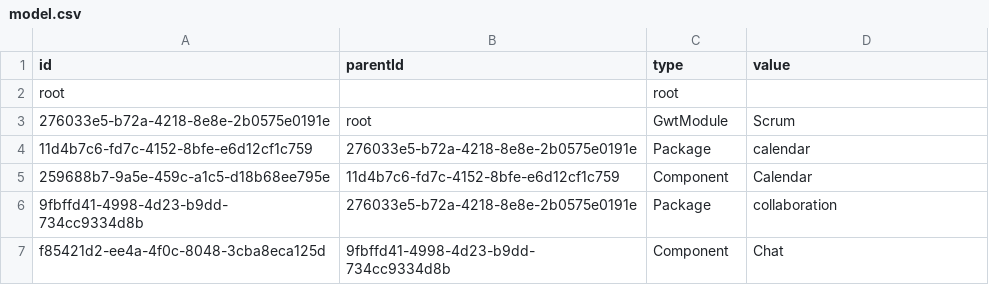
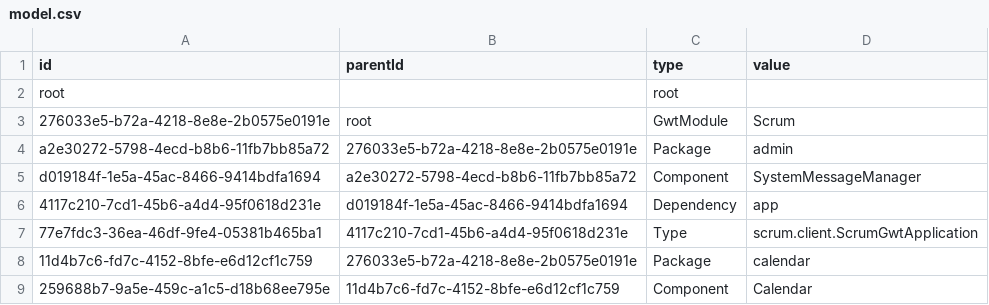
Before and after one commit to hogi/kunagi, a CSV file: src/model.csv, drawn as a sheet; only a part is shown; the shorter side is filled out with more unchanged rows.

Commit message:
refactoring
git-svn-id: https://servisto.de/svn/share/trunk/scrum@3431 15bc23fa-3125-0410-a1f3-bdc40dbf1900

```diff
--- a/src/model.csv
+++ b/src/model.csv
@@ -3,2 +3,6 @@
 "276033e5-b72a-4218-8e8e-2b0575e0191e","root","GwtModule","Scrum"
+"a2e30272-5798-4ecd-b8b6-11fb7bb85a72","276033e5-b72a-4218-8e8e-2b0575e0191e","Package","admin"
+"d019184f-1e5a-45ac-8466-9414bdfa1694","a2e30272-5798-4ecd-b8b6-11fb7bb85a72","Component","SystemMessageManager"
+"4117c210-7cd1-45b6-a4d4-95f0618d231e","d019184f-1e5a-45ac-8466-9414bdfa1694","Dependency","app"
+"77e7fdc3-36ea-46df-9fe4-05381b465ba1","4117c210-7cd1-45b6-a4d4-95f0618d231e","Type","scrum.client.ScrumGwtApplication"
 "11d4b7c6-fd7c-4152-8bfe-e6d12cf1c759","276033e5-b72a-4218-8e8e-2b0575e0191e","Package","calendar"
```
Also changed, not shown: 23 other files.
